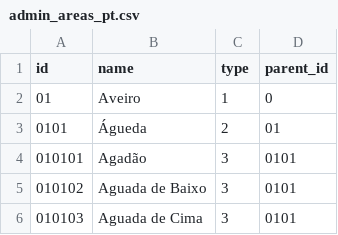
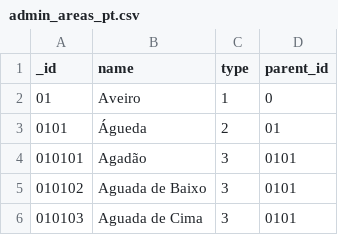
Before and after one commit to flipside-org/incendios, a CSV file: data_nonpublic/admin_areas_pt.csv, drawn as a sheet; only a part is shown.

Commit message:
modified the header of the csv for mongoimport

```diff
--- a/data_nonpublic/admin_areas_pt.csv
+++ b/data_nonpublic/admin_areas_pt.csv
@@ -1,2 +1,2 @@
-"id","name","type","parent_id"
+"_id","name","type","parent_id"
 "01","Aveiro","1","0"
```
